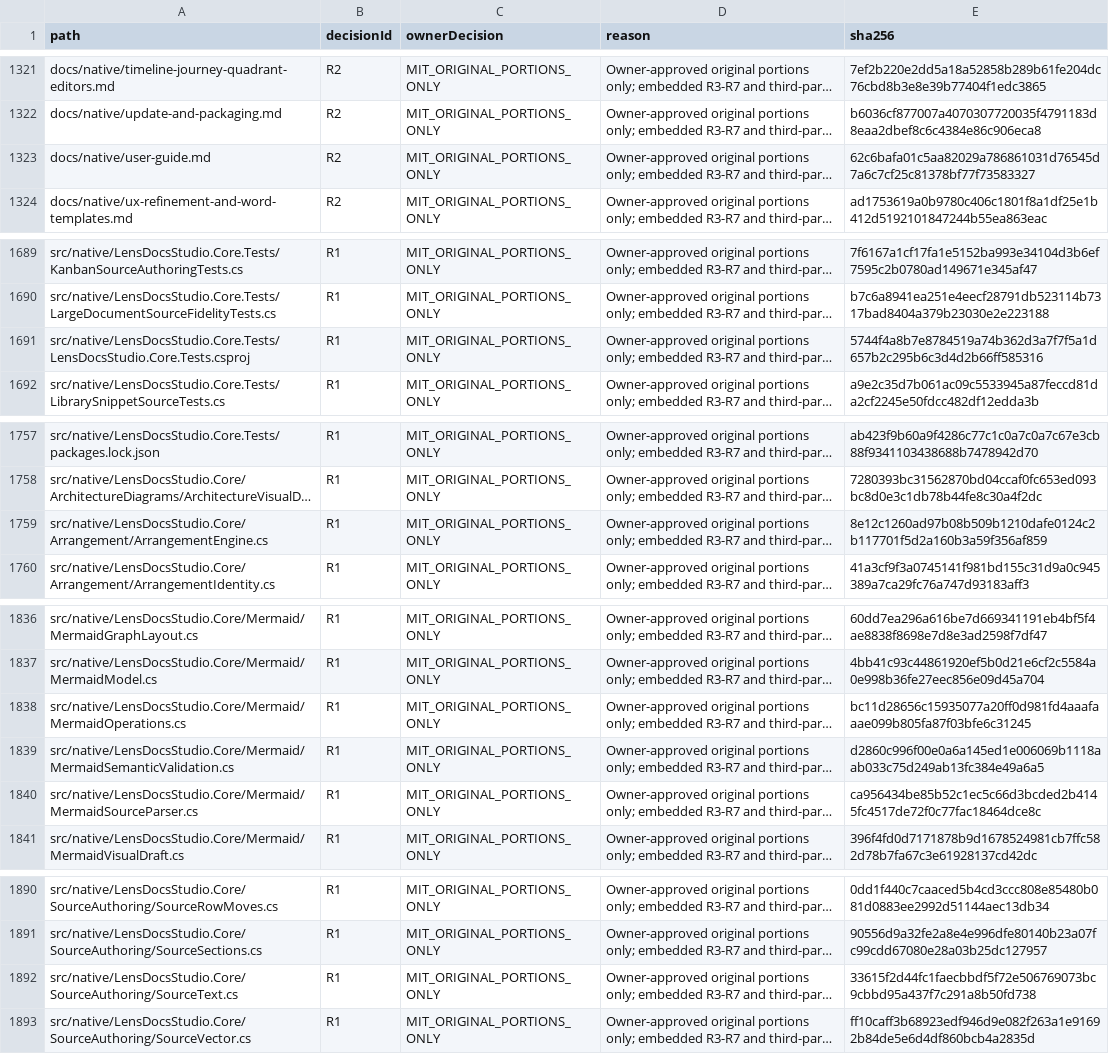
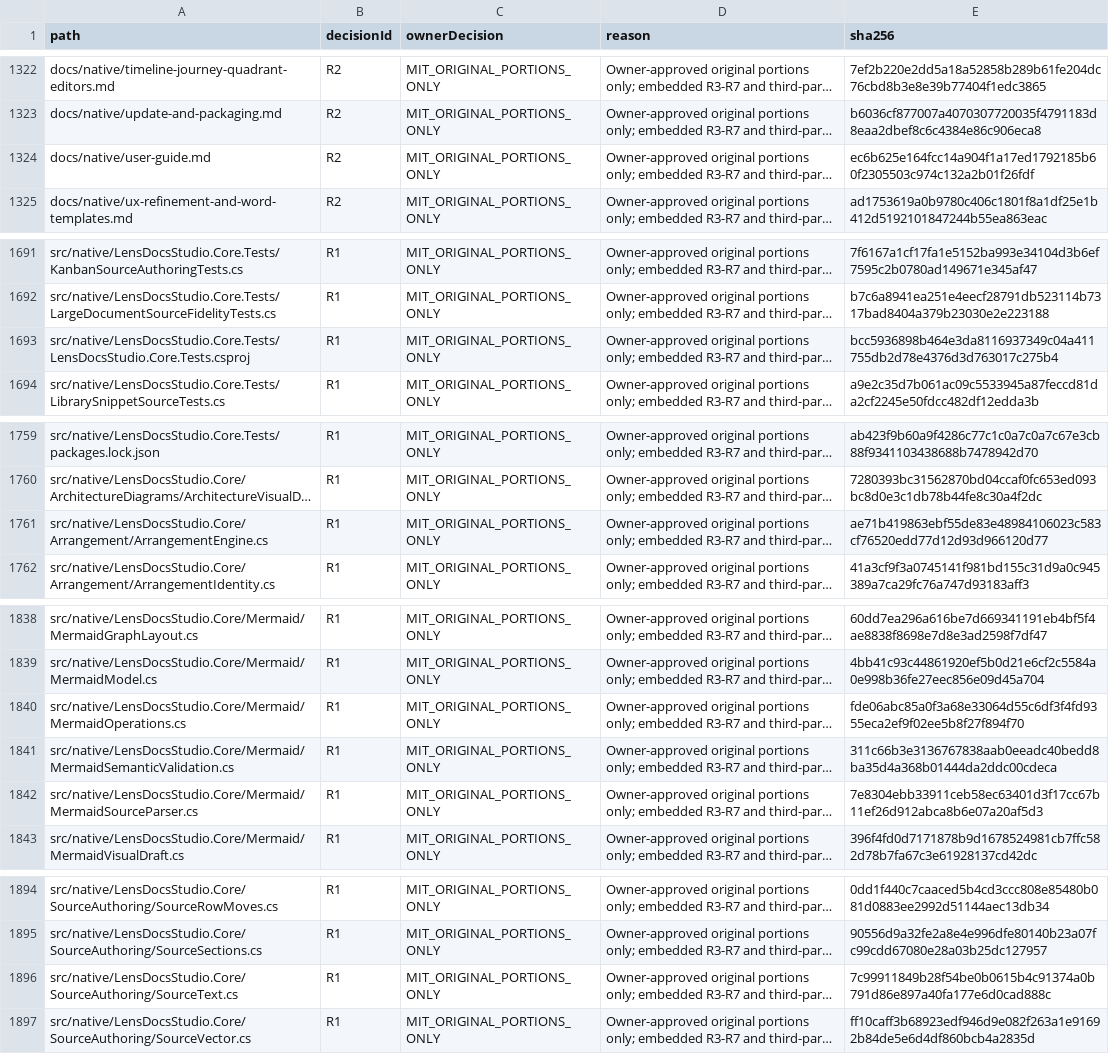
Before and after one commit to DouglasNLima/local-docs-studio, a CSV file: docs/open-source/evidence/goal62/rights-ledger.csv, drawn as a sheet; only a part is shown, gaps mark what is left out; long unchanged cells end in …; addresses are those after the commit; the diff covers the shown part only; the diff names each change by its address in the sheet, - before the commit and + after, or states it on an @@ line.

```diff
--- a/docs/open-source/evidence/goal62/rights-ledger.csv
+++ b/docs/open-source/evidence/goal62/rights-ledger.csv
-E1324 (sha256): 62c6bafa01c5aa82029a786861031d76545d7a6c7cf25c81378bf77f73583327
+E1324 (sha256): ec6b625e164fcc14a904f1a17ed1792185b60f2305503c974c132a2b01f26fdf
-E1693 (sha256): 5744f4a8b7e8784519a74b362d3a7f7f5a1d657b2c295b6c3d4d2b66ff585316
+E1693 (sha256): bcc5936898b464e3da8116937349c04a411755db2d78e4376d3d763017c275b4
-E1761 (sha256): 8e12c1260ad97b08b509b1210dafe0124c2b117701f5d2a160b3a59f356af859
+E1761 (sha256): ae71b419863ebf55de83e48984106023c583cf76520edd77d12d93d966120d77
-E1840 (sha256): bc11d28656c15935077a20ff0d981fd4aaafaaae099b805fa87f03bfe6c31245
+E1840 (sha256): fde06abc85a0f3a68e33064d55c6df3f4fd9355eca2ef9f02ee5b8f27f894f70
-E1841 (sha256): d2860c996f00e0a6a145ed1e006069b1118aab033c75d249ab13fc384e49a6a5
+E1841 (sha256): 311c66b3e3136767838aab0eeadc40bedd8ba35d4a368b01444da2ddc00cdeca
-E1842 (sha256): ca956434be85b52c1ec5c66d3bcded2b4145fc4517de72f0c77fac18464dce8c
+E1842 (sha256): 7e8304ebb33911ceb58ec63401d3f17cc67b11ef26d912abca8b6e07a20af5d3
-E1896 (sha256): 33615f2d44fc1faecbbdf5f72e506769073bc9cbbd95a437f7c291a8b50fd738
+E1896 (sha256): 7c99911849b28f54be0b0615b4c91374a0b791d86e897a40fa177e6d0cad888c
```
Also changed, not shown: 6 added rows and 3 edited cells elsewhere in this file, 3 other files.
